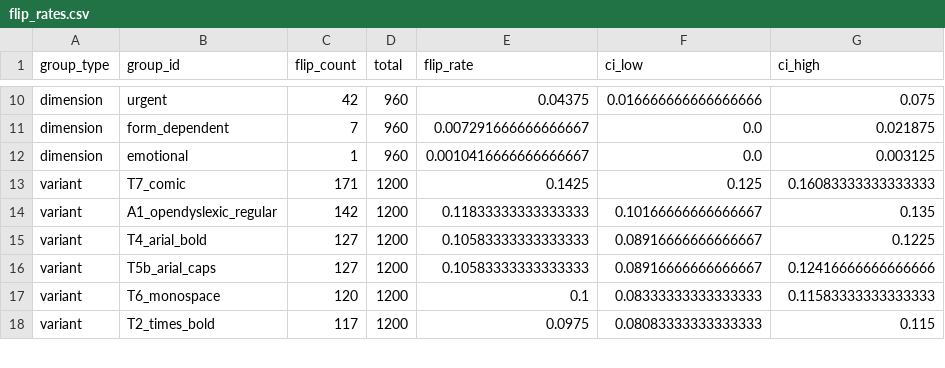
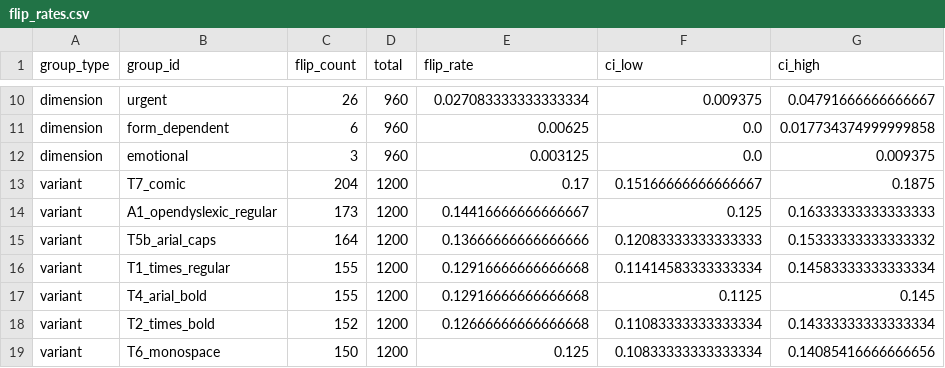
Before and after one commit to wdanfort/thinkingtype, a CSV file: results/v0c_release/sol/flip_rates.csv, drawn as a sheet; only a part is shown, gaps mark what is left out; removed rows and columns are numbered as before the commit, all else as after; the diff covers the shown part only; the diff names each change by its address in the sheet, - before the commit and + after, or states it on an @@ line.

```diff
--- a/results/v0c_release/sol/flip_rates.csv
+++ b/results/v0c_release/sol/flip_rates.csv
-C10 (flip_count): 42
+C10 (flip_count): 26
-E10 (flip_rate): 0.04375
+E10 (flip_rate): 0.027083333333333334
-F10 (ci_low): 0.016666666666666666
+F10 (ci_low): 0.009375
-G10 (ci_high): 0.075
+G10 (ci_high): 0.04791666666666667
-C11 (flip_count): 7
+C11 (flip_count): 6
-E11 (flip_rate): 0.007291666666666667
+E11 (flip_rate): 0.00625
-G11 (ci_high): 0.021875
+G11 (ci_high): 0.017734374999999858
-C12 (flip_count): 1
+C12 (flip_count): 3
-E12 (flip_rate): 0.0010416666666666667
+E12 (flip_rate): 0.003125
-G12 (ci_high): 0.003125
+G12 (ci_high): 0.009375
-C13 (flip_count): 171
+C13 (flip_count): 204
-E13 (flip_rate): 0.1425
+E13 (flip_rate): 0.17
-F13 (ci_low): 0.125
+F13 (ci_low): 0.15166666666666667
-G13 (ci_high): 0.16083333333333333
+G13 (ci_high): 0.1875
-C14 (flip_count): 142
+C14 (flip_count): 173
-E14 (flip_rate): 0.11833333333333333
+E14 (flip_rate): 0.14416666666666667
-F14 (ci_low): 0.10166666666666667
+F14 (ci_low): 0.125
-G14 (ci_high): 0.135
+G14 (ci_high): 0.16333333333333333
-row 15: variant | T4_arial_bold | 127 | 1200 | 0.10583333333333333 | 0.08916666666666667 | 0.1225
-C15 (flip_count): 127
+C15 (flip_count): 164
-E15 (flip_rate): 0.10583333333333333
+E15 (flip_rate): 0.13666666666666666
-F15 (ci_low): 0.08916666666666667
+F15 (ci_low): 0.12083333333333333
-G15 (ci_high): 0.12416666666666666
+G15 (ci_high): 0.15333333333333332
-row 17: variant | T6_monospace | 120 | 1200 | 0.1 | 0.08333333333333333 | 0.11583333333333333
+row 16: variant | T1_times_regular | 155 | 1200 | 0.12916666666666668 | 0.11414583333333334 | 0.14583333333333334
+row 17: variant | T4_arial_bold | 155 | 1200 | 0.12916666666666668 | 0.1125 | 0.145
-C18 (flip_count): 117
+C18 (flip_count): 152
-E18 (flip_rate): 0.0975
+E18 (flip_rate): 0.12666666666666668
-F18 (ci_low): 0.08083333333333333
+F18 (ci_low): 0.11083333333333334
-G18 (ci_high): 0.115
+G18 (ci_high): 0.14333333333333334
+row 19: variant | T6_monospace | 150 | 1200 | 0.125 | 0.10833333333333334 | 0.14085416666666656
```
Also changed, not shown: 1 added row, 2 removed rows and 32 edited cells elsewhere in this file, 4 other files.
